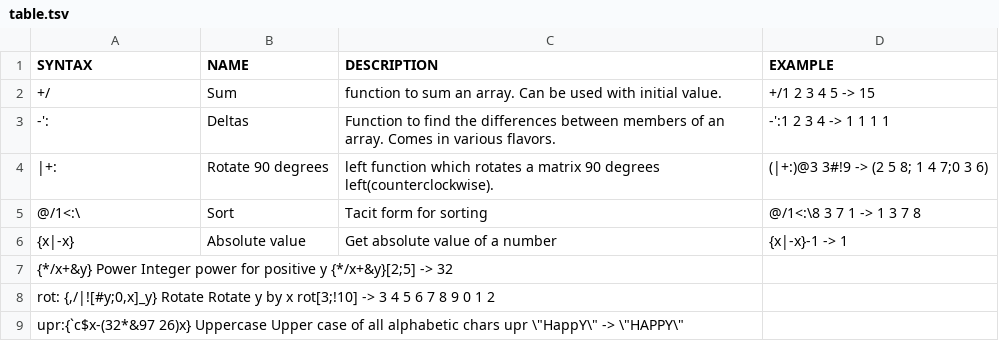
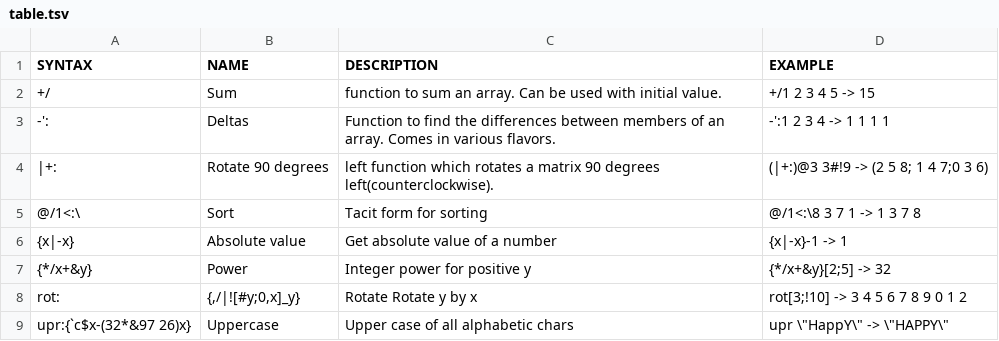
Before and after one commit to secwang/ngnkcart, a TSV file: table.tsv, drawn as a sheet; removed rows and columns are numbered as before the commit, all else as after; the diff names each change by its address in the sheet, - before the commit and + after, or states it on an @@ line.

Commit message:
add space

```diff
--- a/table.tsv
+++ b/table.tsv
-row 7: {*/x+&y} Power Integer power for positive y {*/x+&y}[2;5] -> 32
-row 8: rot: {,/|![#y;0,x]_y} Rotate Rotate y by x rot[3;!10] -> 3 4 5 6 7 8 9 0 1 2
-row 9: upr:{`c$x-(32*&97 26)x} Uppercase Upper case of all alphabetic chars upr \"HappY\" -> \"HAPPY\"
+row 7: {*/x+&y} | Power | Integer power for positive y | {*/x+&y}[2;5] -> 32
+row 8: rot: | {,/|![#y;0,x]_y} | Rotate Rotate y by x | rot[3;!10] -> 3 4 5 6 7 8 9 0 1 2
+row 9: upr:{`c$x-(32*&97 26)x} | Uppercase | Upper case of all alphabetic chars | upr \"HappY\" -> \"HAPPY\"
```
